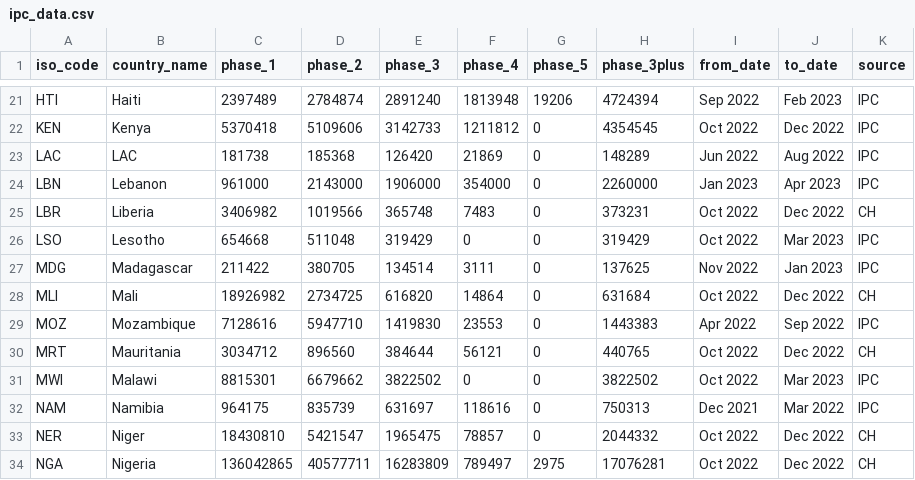
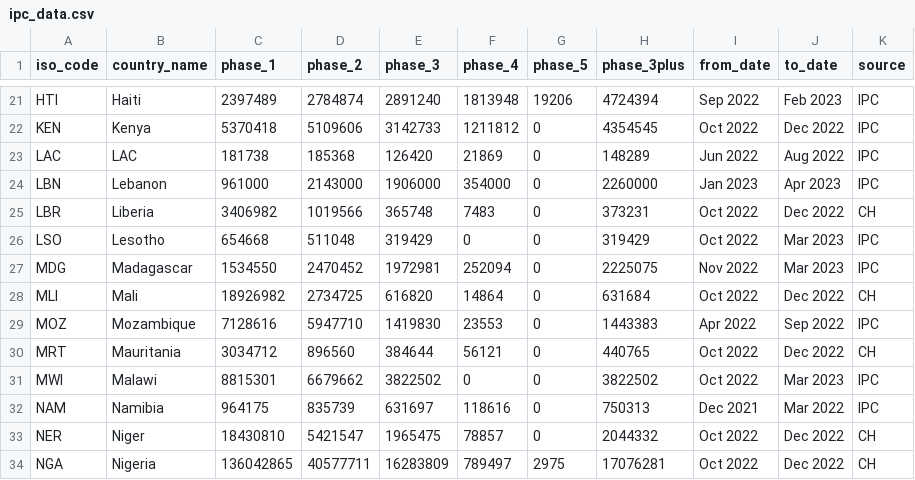
Before and after one commit to ONEcampaign/DataDive_Food_Security, a CSV file: output/ipc_data.csv, drawn as a sheet; only a part is shown, gaps mark what is left out.

```diff
--- a/output/ipc_data.csv
+++ b/output/ipc_data.csv
@@ -26,3 +26,3 @@ LBR,Liberia,3406982,1019566,365748,7483,0,373231,Oct 2022,Dec 2022,CH
 LSO,Lesotho,654668,511048,319429,0,0,319429,Oct 2022,Mar 2023,IPC
-MDG,Madagascar,211422,380705,134514,3111,0,137625,Nov 2022,Jan 2023,IPC
+MDG,Madagascar,1534550,2470452,1972981,252094,0,2225075,Nov 2022,Mar 2023,IPC
 MLI,Mali,18926982,2734725,616820,14864,0,631684,Oct 2022,Dec 2022,CH
```
Also changed, not shown: output/updates.csv.
